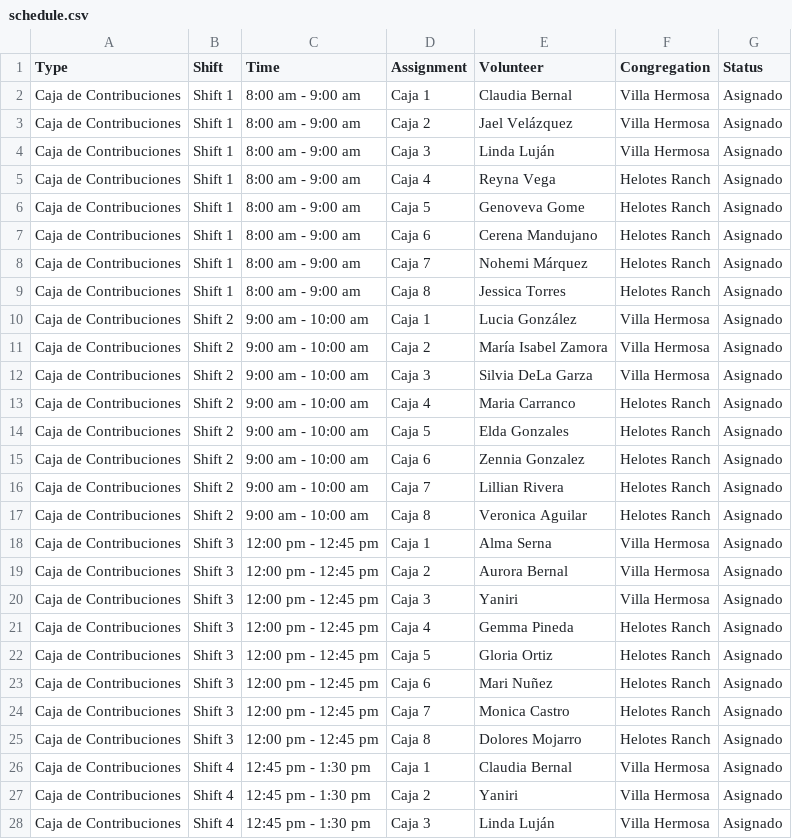
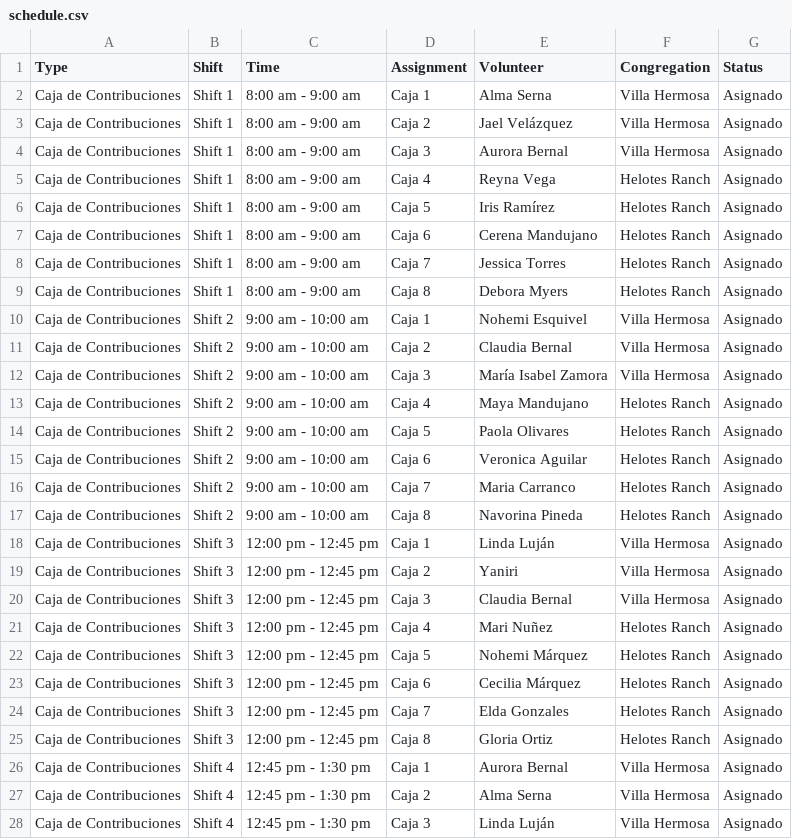
Before and after one commit to jessegonzales933-hue/contribution-schedule, a CSV file: schedule.csv, drawn as a sheet; only a part is shown; the diff covers the shown part only.

```diff
--- a/schedule.csv
+++ b/schedule.csv
@@ -1,28 +1,28 @@
 Type,Shift,Time,Assignment,Volunteer,Congregation,Status
-Caja de Contribuciones,Shift 1,8:00 am - 9:00 am,Caja 1,Claudia Bernal,Villa Hermosa,Asignado
+Caja de Contribuciones,Shift 1,8:00 am - 9:00 am,Caja 1,Alma Serna,Villa Hermosa,Asignado
 Caja de Contribuciones,Shift 1,8:00 am - 9:00 am,Caja 2,Jael Velázquez,Villa Hermosa,Asignado
-Caja de Contribuciones,Shift 1,8:00 am - 9:00 am,Caja 3,Linda Luján,Villa Hermosa,Asignado
+Caja de Contribuciones,Shift 1,8:00 am - 9:00 am,Caja 3,Aurora Bernal,Villa Hermosa,Asignado
 Caja de Contribuciones,Shift 1,8:00 am - 9:00 am,Caja 4,Reyna Vega,Helotes Ranch,Asignado
-Caja de Contribuciones,Shift 1,8:00 am - 9:00 am,Caja 5,Genoveva Gome,Helotes Ranch,Asignado
+Caja de Contribuciones,Shift 1,8:00 am - 9:00 am,Caja 5,Iris Ramírez,Helotes Ranch,Asignado
 Caja de Contribuciones,Shift 1,8:00 am - 9:00 am,Caja 6,Cerena Mandujano,Helotes Ranch,Asignado
-Caja de Contribuciones,Shift 1,8:00 am - 9:00 am,Caja 7,Nohemi Márquez,Helotes Ranch,Asignado
-Caja de Contribuciones,Shift 1,8:00 am - 9:00 am,Caja 8,Jessica Torres,Helotes Ranch,Asignado
-Caja de Contribuciones,Shift 2,9:00 am - 10:00 am,Caja 1,Lucia González,Villa Hermosa,Asignado
-Caja de Contribuciones,Shift 2,9:00 am - 10:00 am,Caja 2,María Isabel Zamora,Villa Hermosa,Asignado
-Caja de Contribuciones,Shift 2,9:00 am - 10:00 am,Caja 3,Silvia DeLa Garza,Villa Hermosa,Asignado
-Caja de Contribuciones,Shift 2,9:00 am - 10:00 am,Caja 4,Maria Carranco,Helotes Ranch,Asignado
-Caja de Contribuciones,Shift 2,9:00 am - 10:00 am,Caja 5,Elda Gonzales,Helotes Ranch,Asignado
-Caja de Contribuciones,Shift 2,9:00 am - 10:00 am,Caja 6,Zennia Gonzalez,Helotes Ranch,Asignado
-Caja de Contribuciones,Shift 2,9:00 am - 10:00 am,Caja 7,Lillian Rivera,Helotes Ranch,Asignado
-Caja de Contribuciones,Shift 2,9:00 am - 10:00 am,Caja 8,Veronica Aguilar,Helotes Ranch,Asignado
-Caja de Contribuciones,Shift 3,12:00 pm - 12:45 pm,Caja 1,Alma Serna,Villa Hermosa,Asignado
-Caja de Contribuciones,Shift 3,12:00 pm - 12:45 pm,Caja 2,Aurora Bernal,Villa Hermosa,Asignado
-Caja de Contribuciones,Shift 3,12:00 pm - 12:45 pm,Caja 3,Yaniri,Villa Hermosa,Asignado
-Caja de Contribuciones,Shift 3,12:00 pm - 12:45 pm,Caja 4,Gemma Pineda,Helotes Ranch,Asignado
-Caja de Contribuciones,Shift 3,12:00 pm - 12:45 pm,Caja 5,Gloria Ortiz,Helotes Ranch,Asignado
-Caja de Contribuciones,Shift 3,12:00 pm - 12:45 pm,Caja 6,Mari Nuñez,Helotes Ranch,Asignado
-Caja de Contribuciones,Shift 3,12:00 pm - 12:45 pm,Caja 7,Monica Castro,Helotes Ranch,Asignado
-Caja de Contribuciones,Shift 3,12:00 pm - 12:45 pm,Caja 8,Dolores Mojarro,Helotes Ranch,Asignado
-Caja de Contribuciones,Shift 4,12:45 pm - 1:30 pm,Caja 1,Claudia Bernal,Villa Hermosa,Asignado
-Caja de Contribuciones,Shift 4,12:45 pm - 1:30 pm,Caja 2,Yaniri,Villa Hermosa,Asignado
+Caja de Contribuciones,Shift 1,8:00 am - 9:00 am,Caja 7,Jessica Torres,Helotes Ranch,Asignado
+Caja de Contribuciones,Shift 1,8:00 am - 9:00 am,Caja 8,Debora Myers,Helotes Ranch,Asignado
+Caja de Contribuciones,Shift 2,9:00 am - 10:00 am,Caja 1,Nohemi Esquivel,Villa Hermosa,Asignado
+Caja de Contribuciones,Shift 2,9:00 am - 10:00 am,Caja 2,Claudia Bernal,Villa Hermosa,Asignado
+Caja de Contribuciones,Shift 2,9:00 am - 10:00 am,Caja 3,María Isabel Zamora,Villa Hermosa,Asignado
+Caja de Contribuciones,Shift 2,9:00 am - 10:00 am,Caja 4,Maya Mandujano,Helotes Ranch,Asignado
+Caja de Contribuciones,Shift 2,9:00 am - 10:00 am,Caja 5,Paola Olivares,Helotes Ranch,Asignado
+Caja de Contribuciones,Shift 2,9:00 am - 10:00 am,Caja 6,Veronica Aguilar,Helotes Ranch,Asignado
+Caja de Contribuciones,Shift 2,9:00 am - 10:00 am,Caja 7,Maria Carranco,Helotes Ranch,Asignado
+Caja de Contribuciones,Shift 2,9:00 am - 10:00 am,Caja 8,Navorina Pineda,Helotes Ranch,Asignado
+Caja de Contribuciones,Shift 3,12:00 pm - 12:45 pm,Caja 1,Linda Luján,Villa Hermosa,Asignado
+Caja de Contribuciones,Shift 3,12:00 pm - 12:45 pm,Caja 2,Yaniri,Villa Hermosa,Asignado
+Caja de Contribuciones,Shift 3,12:00 pm - 12:45 pm,Caja 3,Claudia Bernal,Villa Hermosa,Asignado
+Caja de Contribuciones,Shift 3,12:00 pm - 12:45 pm,Caja 4,Mari Nuñez,Helotes Ranch,Asignado
+Caja de Contribuciones,Shift 3,12:00 pm - 12:45 pm,Caja 5,Nohemi Márquez,Helotes Ranch,Asignado
+Caja de Contribuciones,Shift 3,12:00 pm - 12:45 pm,Caja 6,Cecilia Márquez,Helotes Ranch,Asignado
+Caja de Contribuciones,Shift 3,12:00 pm - 12:45 pm,Caja 7,Elda Gonzales,Helotes Ranch,Asignado
+Caja de Contribuciones,Shift 3,12:00 pm - 12:45 pm,Caja 8,Gloria Ortiz,Helotes Ranch,Asignado
+Caja de Contribuciones,Shift 4,12:45 pm - 1:30 pm,Caja 1,Aurora Bernal,Villa Hermosa,Asignado
+Caja de Contribuciones,Shift 4,12:45 pm - 1:30 pm,Caja 2,Alma Serna,Villa Hermosa,Asignado
 Caja de Contribuciones,Shift 4,12:45 pm - 1:30 pm,Caja 3,Linda Luján,Villa Hermosa,Asignado
```
Also changed, not shown: 12 edited cells elsewhere in this file.
